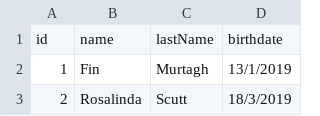
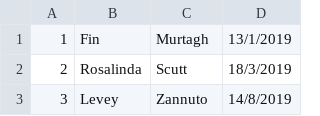
Before and after one commit to juanher0825/Pet-s_club, a CSV file: data/Owners.csv, drawn as a sheet; only a part is shown; the shorter side is filled out with more unchanged rows; the diff names each change by its address in the sheet, - before the commit and + after, or states it on an @@ line.

```diff
--- a/data/Owners.csv
+++ b/data/Owners.csv
-row 1: id | name | lastName | birthdate
```
Also changed, not shown: data/Clubs.csv, 7 other files.
